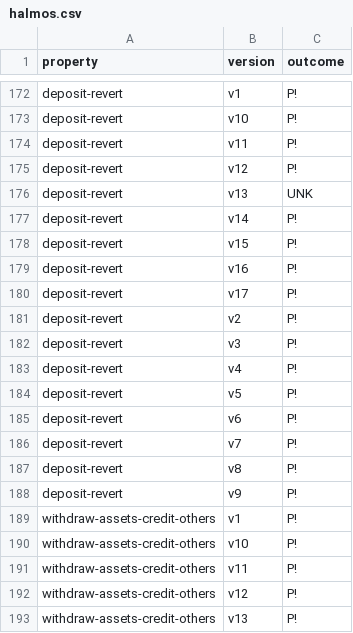
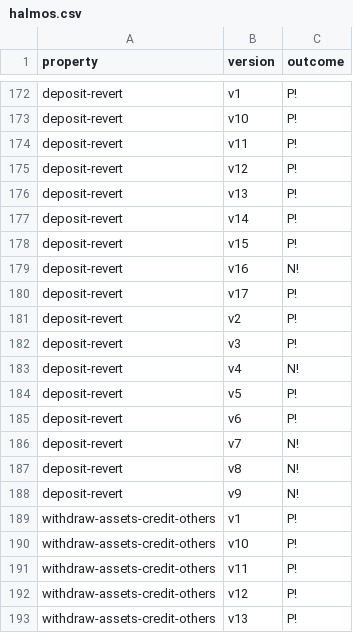
Before and after one commit to barbajhonny/contracts-verification-benchmark, a CSV file: contracts/bank/halmos.csv, drawn as a sheet; only a part is shown, gaps mark what is left out.

Commit message:
updated contracts

```diff
--- a/contracts/bank/halmos.csv
+++ b/contracts/bank/halmos.csv
@@ -175,6 +175,6 @@ deposit-revert,v11,P!
 deposit-revert,v12,P!
-deposit-revert,v13,UNK
+deposit-revert,v13,P!
 deposit-revert,v14,P!
 deposit-revert,v15,P!
-deposit-revert,v16,P!
+deposit-revert,v16,N!
 deposit-revert,v17,P!
@@ -182,8 +182,8 @@ deposit-revert,v2,P!
 deposit-revert,v3,P!
-deposit-revert,v4,P!
+deposit-revert,v4,N!
 deposit-revert,v5,P!
 deposit-revert,v6,P!
-deposit-revert,v7,P!
-deposit-revert,v8,P!
-deposit-revert,v9,P!
+deposit-revert,v7,N!
+deposit-revert,v8,N!
+deposit-revert,v9,N!
 withdraw-assets-credit-others,v1,P!
```
Also changed, not shown: 11 other files.
